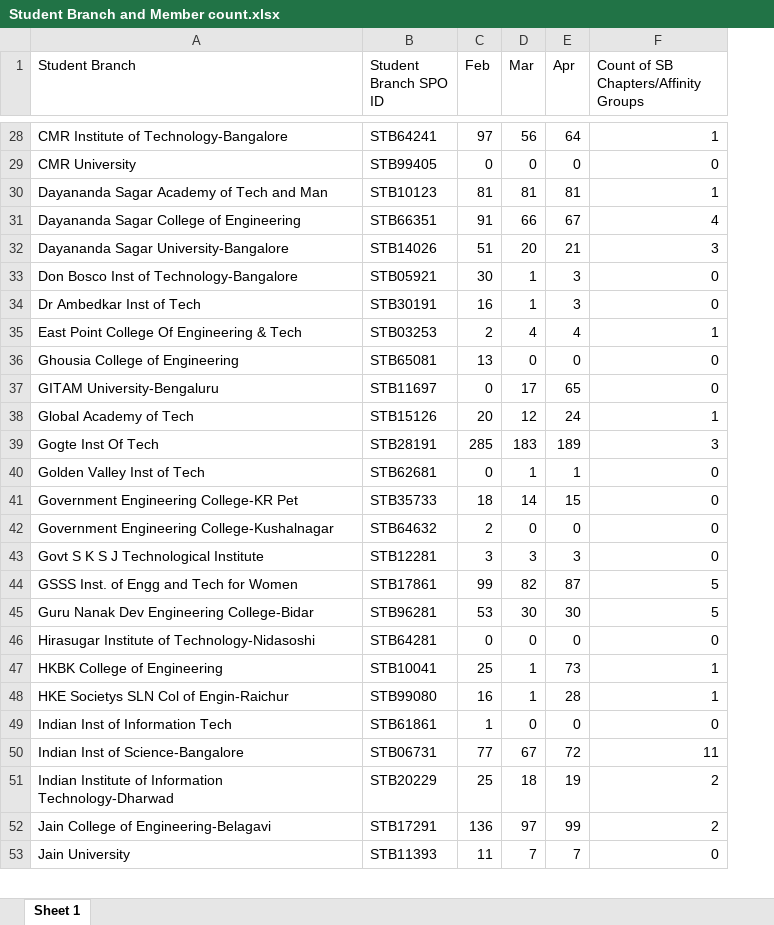
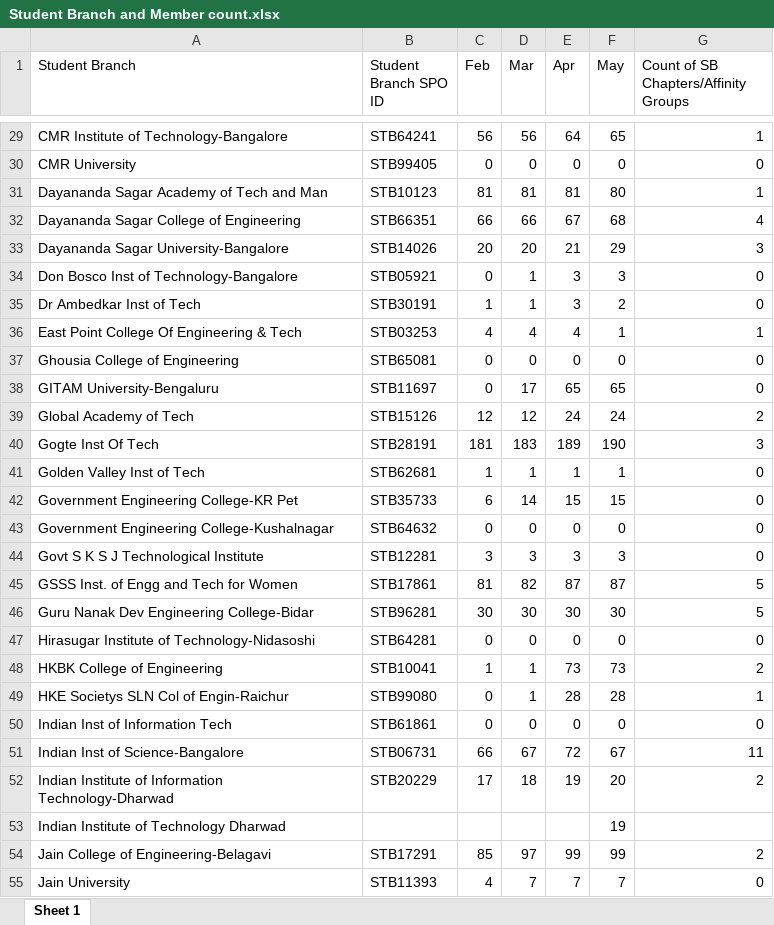
Before and after one commit to subramanyanavada123/IEEEBLR, an Excel workbook: Student Branch and Member count.xlsx, sheet Sheet 1, drawn as a sheet; only a part is shown, gaps mark what is left out; values as stored, in another font and other column widths than the file's, no borders; addresses are those after the commit; the diff covers the shown part only; the diff names each change by its address in the sheet, - before the commit and + after, or states it on an @@ line.

```diff
--- a/Student Branch and Member count.xlsx (sheet Sheet 1)
+++ b/Student Branch and Member count.xlsx (sheet Sheet 1)
+column F (May), rows 29-52: 65 | 0 | 80 | 68 | 29 | 3 | 2 | 1 | 0 | 65 | 24 | 190 | 1 | 15 | 0 | 3 | 87 | 30 | 0 | 73 | 28 | 0 | 67 | 20; rows 54-55: 99 | 7
-C29 (Feb): 97
+C29 (Feb): 56
-C32 (Feb): 91
+C32 (Feb): 66
-C33 (Feb): 51
+C33 (Feb): 20
-C34 (Feb): 30
+C34 (Feb): 0
-C35 (Feb): 16
+C35 (Feb): 1
-C36 (Feb): 2
+C36 (Feb): 4
-C37 (Feb): 13
+C37 (Feb): 0
-C39 (Feb): 20
+C39 (Feb): 12
-G39: 1
+G39: 2
-C40 (Feb): 285
+C40 (Feb): 181
-C41 (Feb): 0
+C41 (Feb): 1
-C42 (Feb): 18
+C42 (Feb): 6
-C43 (Feb): 2
+C43 (Feb): 0
-C45 (Feb): 99
+C45 (Feb): 81
-C46 (Feb): 53
+C46 (Feb): 30
-C48 (Feb): 25
+C48 (Feb): 1
-G48: 1
+G48: 2
-C49 (Feb): 16
+C49 (Feb): 0
-C50 (Feb): 1
+C50 (Feb): 0
-C51 (Feb): 77
+C51 (Feb): 66
-C52 (Feb): 25
+C52 (Feb): 17
+row 53: Indian Institute of Technology Dharwad |  |  |  |  | 19
-C54 (Feb): 136
+C54 (Feb): 85
-C55 (Feb): 11
+C55 (Feb): 4
```
Also changed, not shown: 3 added rows and 101 edited cells elsewhere in this sheet, 3 other files.
